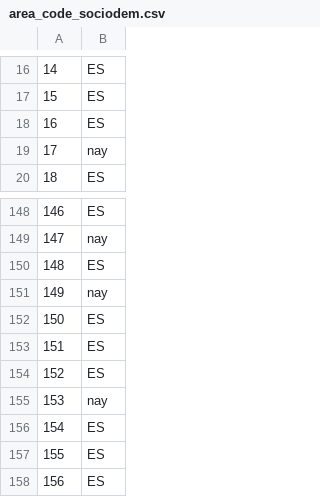
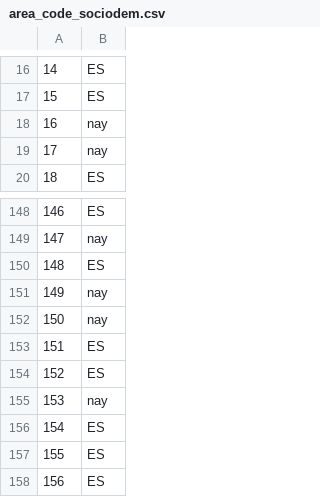
Before and after one commit to Chaotique/coactuem_streamlit, a CSV file: area_code_sociodem.csv, drawn as a sheet; only a part is shown, gaps mark what is left out.

Commit message:
updated data

```diff
--- a/area_code_sociodem.csv
+++ b/area_code_sociodem.csv
@@ -17,3 +17,3 @@
 15,ES
-16,ES
+16,nay
 17,nay
@@ -151,3 +151,3 @@
 149,nay
-150,ES
+150,nay
 151,ES
```
